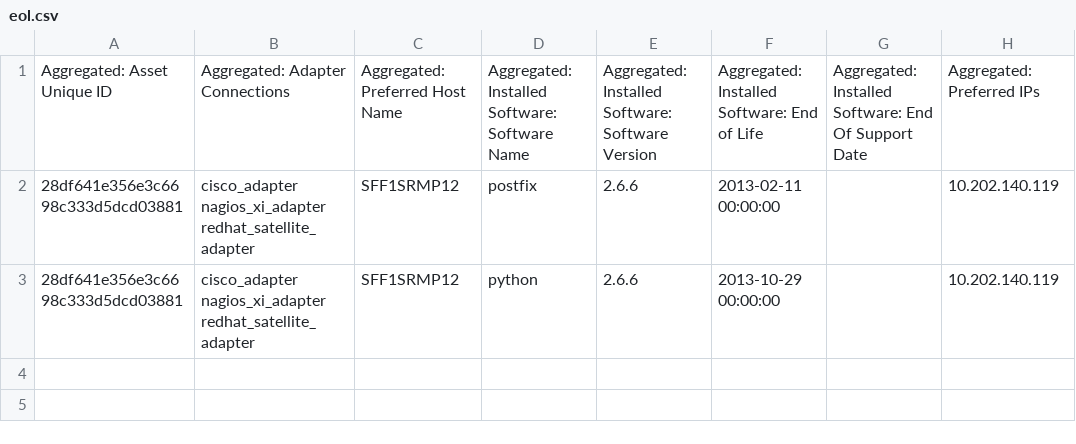
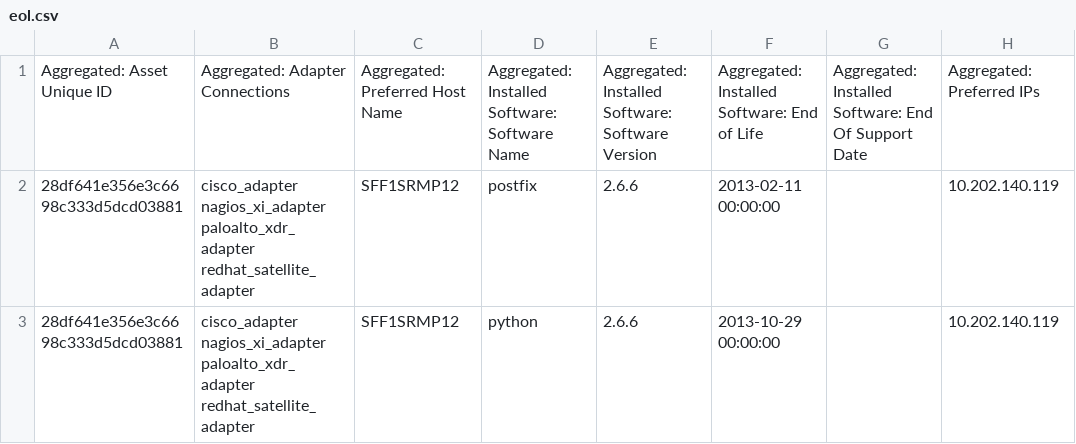
Before and after one commit to JesusArellano16/AXO, a CSV file: AXONIUS_FILES/L_ALB/eol.csv, drawn as a sheet; only a part is shown; ↵ is a line break in a cell; the diff names each change by its address in the sheet, - before the commit and + after, or states it on an @@ line.

```diff
--- a/AXONIUS_FILES/L_ALB/eol.csv
+++ b/AXONIUS_FILES/L_ALB/eol.csv
-B2:B3: cisco_adapter ↵ nagios_xi_adapter ↵ redhat_satellite_adapter
+B2:B3: cisco_adapter ↵ nagios_xi_adapter ↵ paloalto_xdr_adapter ↵ redhat_satellite_adapter
```
Also changed, not shown: AXONIUS_FILES/CARSO/eol.csv, 7 other files.
